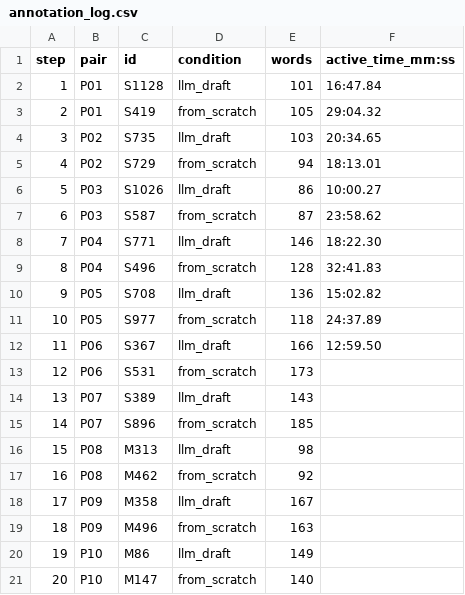
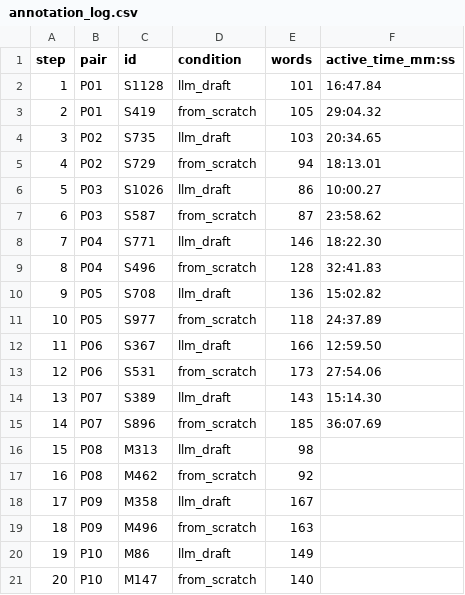
Before and after one commit to soilwise-he/soil-health-knowledge-graph, a CSV file: benchmarks/effort_study/annotation_log.csv, drawn as a sheet.

```diff
--- a/benchmarks/effort_study/annotation_log.csv
+++ b/benchmarks/effort_study/annotation_log.csv
@@ -12,5 +12,5 @@ step,pair,id,condition,words,active_time_mm:ss
 11,P06,S367,llm_draft,166,12:59.50
-12,P06,S531,from_scratch,173,
-13,P07,S389,llm_draft,143,
-14,P07,S896,from_scratch,185,
+12,P06,S531,from_scratch,173,27:54.06
+13,P07,S389,llm_draft,143,15:14.30
+14,P07,S896,from_scratch,185,36:07.69
 15,P08,M313,llm_draft,98,
```
Also changed, not shown: in_ontovocabs/prop_mapping.csv, in_ontovocabs/properties.csv, 6 other files.
